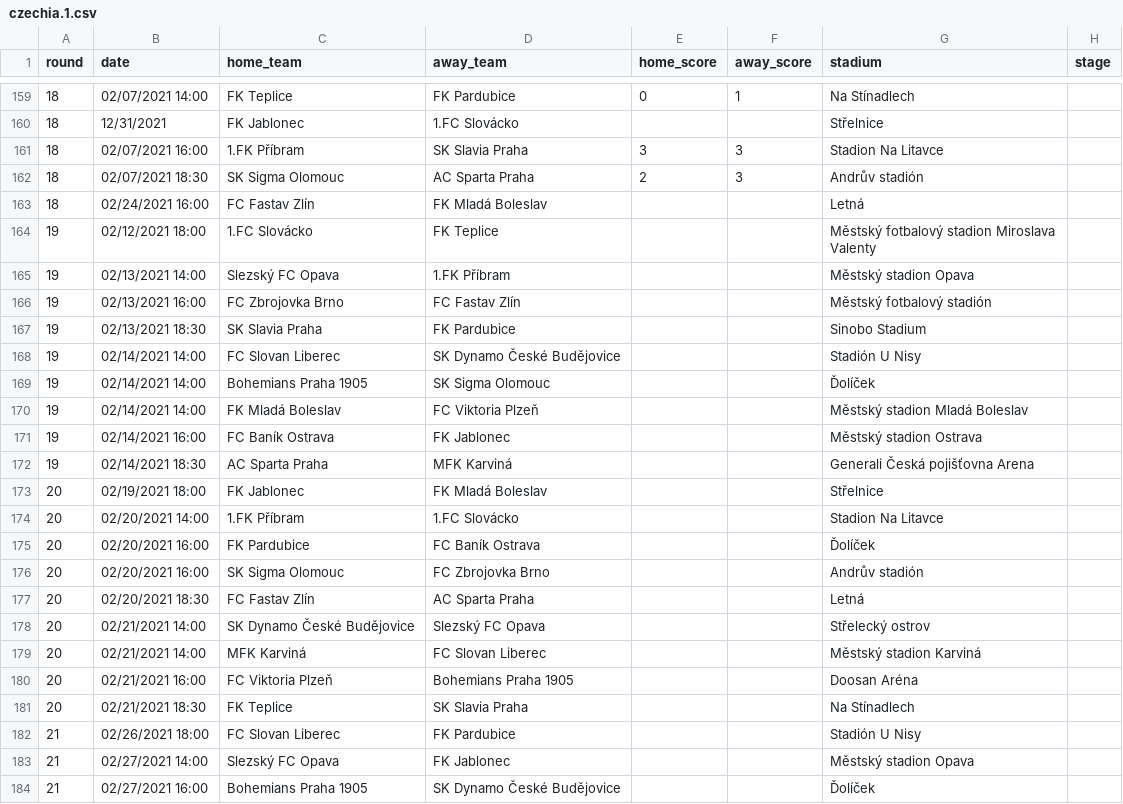
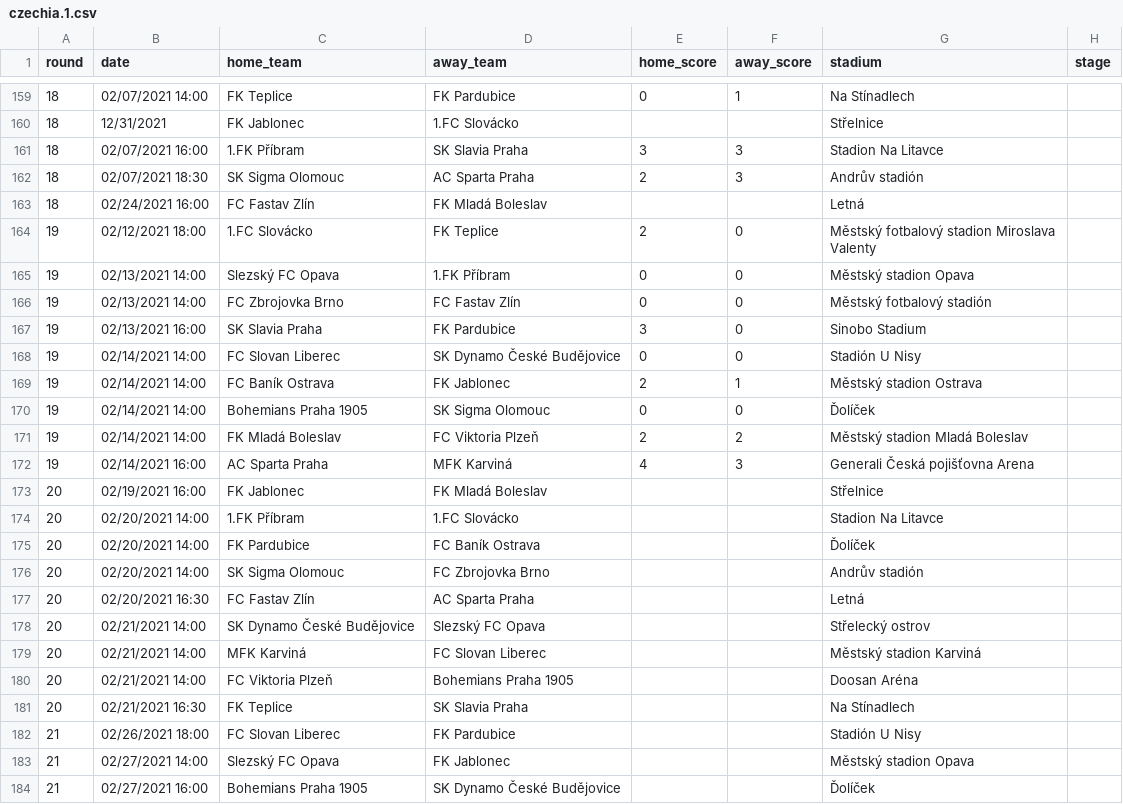
Before and after one commit to attilanagy/football-data, a CSV file: 2020s/2020-2021/czechia.1.csv, drawn as a sheet; only a part is shown, gaps mark what is left out.

```diff
--- a/2020s/2020-2021/czechia.1.csv
+++ b/2020s/2020-2021/czechia.1.csv
@@ -163,20 +163,20 @@ round,date,home_team,away_team,home_score,away_score,stadium,stage
 18,02/24/2021 16:00,FC Fastav Zlín,FK Mladá Boleslav,,,Letná,
-19,02/12/2021 18:00,1.FC Slovácko,FK Teplice,,,Městský fotbalový stadion Miroslava Valenty,
-19,02/13/2021 14:00,Slezský FC Opava,1.FK Příbram,,,Městský stadion Opava,
-19,02/13/2021 16:00,FC Zbrojovka Brno,FC Fastav Zlín,,,Městský fotbalový stadión,
-19,02/13/2021 18:30,SK Slavia Praha,FK Pardubice,,,Sinobo Stadium,
-19,02/14/2021 14:00,FC Slovan Liberec,SK Dynamo České Budějovice,,,Stadión U Nisy,
-19,02/14/2021 14:00,Bohemians Praha 1905,SK Sigma Olomouc,,,Ďolíček,
-19,02/14/2021 14:00,FK Mladá Boleslav,FC Viktoria Plzeň,,,Městský stadion Mladá Boleslav,
-19,02/14/2021 16:00,FC Baník Ostrava,FK Jablonec,,,Městský stadion Ostrava,
-19,02/14/2021 18:30,AC Sparta Praha,MFK Karviná,,,Generali Česká pojišťovna Arena,
-20,02/19/2021 18:00,FK Jablonec,FK Mladá Boleslav,,,Střelnice,
+19,02/12/2021 18:00,1.FC Slovácko,FK Teplice,2,0,Městský fotbalový stadion Miroslava Valenty,
+19,02/13/2021 14:00,Slezský FC Opava,1.FK Příbram,0,0,Městský stadion Opava,
+19,02/13/2021 14:00,FC Zbrojovka Brno,FC Fastav Zlín,0,0,Městský fotbalový stadión,
+19,02/13/2021 16:00,SK Slavia Praha,FK Pardubice,3,0,Sinobo Stadium,
+19,02/14/2021 14:00,FC Slovan Liberec,SK Dynamo České Budějovice,0,0,Stadión U Nisy,
+19,02/14/2021 14:00,FC Baník Ostrava,FK Jablonec,2,1,Městský stadion Ostrava,
+19,02/14/2021 14:00,Bohemians Praha 1905,SK Sigma Olomouc,0,0,Ďolíček,
+19,02/14/2021 14:00,FK Mladá Boleslav,FC Viktoria Plzeň,2,2,Městský stadion Mladá Boleslav,
+19,02/14/2021 16:00,AC Sparta Praha,MFK Karviná,4,3,Generali Česká pojišťovna Arena,
+20,02/19/2021 16:00,FK Jablonec,FK Mladá Boleslav,,,Střelnice,
 20,02/20/2021 14:00,1.FK Příbram,1.FC Slovácko,,,Stadion Na Litavce,
-20,02/20/2021 16:00,FK Pardubice,FC Baník Ostrava,,,Ďolíček,
-20,02/20/2021 16:00,SK Sigma Olomouc,FC Zbrojovka Brno,,,Andrův stadión,
-20,02/20/2021 18:30,FC Fastav Zlín,AC Sparta Praha,,,Letná,
+20,02/20/2021 14:00,FK Pardubice,FC Baník Ostrava,,,Ďolíček,
+20,02/20/2021 14:00,SK Sigma Olomouc,FC Zbrojovka Brno,,,Andrův stadión,
+20,02/20/2021 16:30,FC Fastav Zlín,AC Sparta Praha,,,Letná,
 20,02/21/2021 14:00,SK Dynamo České Budějovice,Slezský FC Opava,,,Střelecký ostrov,
 20,02/21/2021 14:00,MFK Karviná,FC Slovan Liberec,,,Městský stadion Karviná,
-20,02/21/2021 16:00,FC Viktoria Plzeň,Bohemians Praha 1905,,,Doosan Aréna,
-20,02/21/2021 18:30,FK Teplice,SK Slavia Praha,,,Na Stínadlech,
+20,02/21/2021 14:00,FC Viktoria Plzeň,Bohemians Praha 1905,,,Doosan Aréna,
+20,02/21/2021 16:30,FK Teplice,SK Slavia Praha,,,Na Stínadlech,
 21,02/26/2021 18:00,FC Slovan Liberec,FK Pardubice,,,Stadión U Nisy,
```
Also changed, not shown: 2020s/2020-2021/austria.1.csv, 2020s/2020-2021/austria.2.csv, 6 other files.
